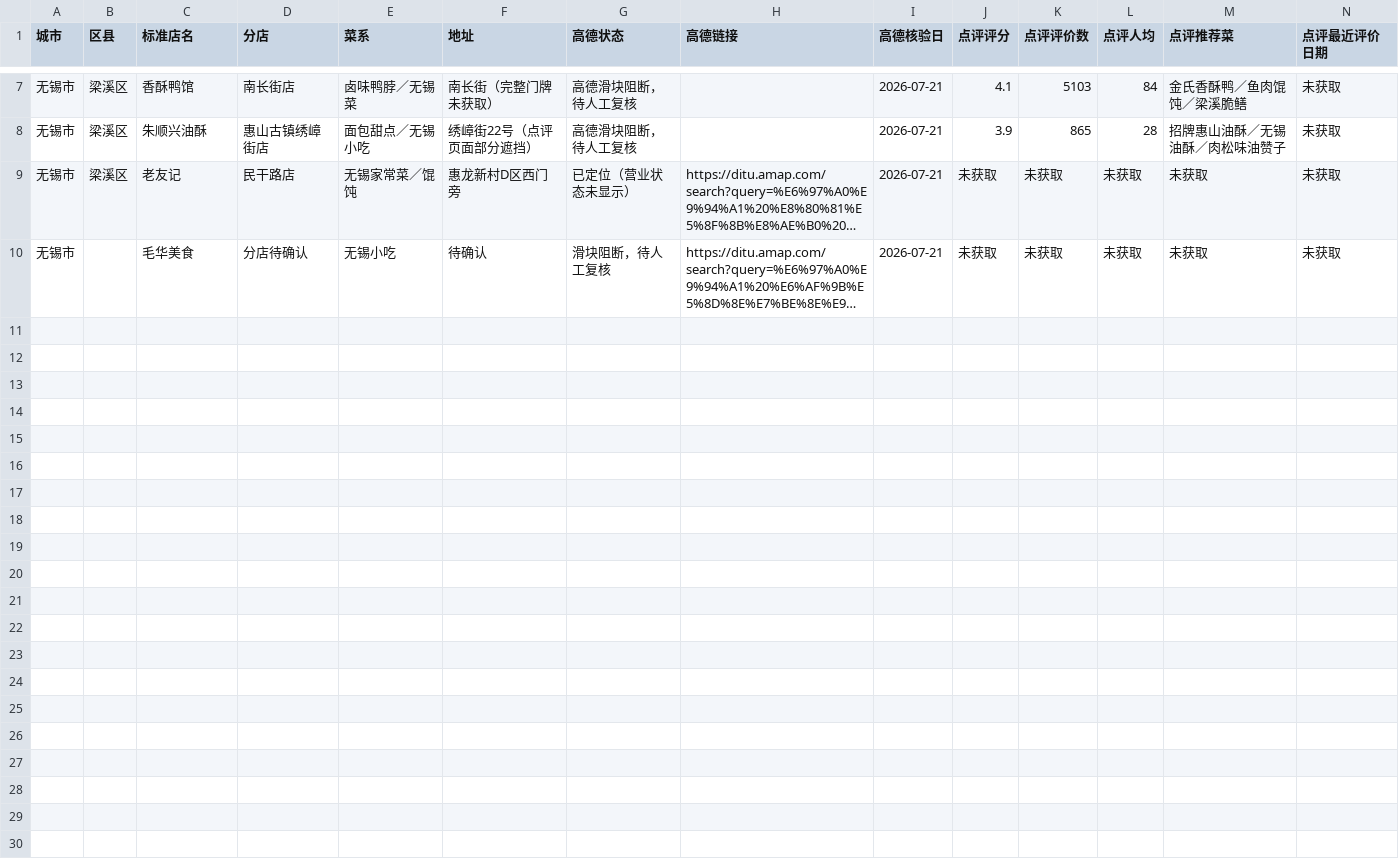
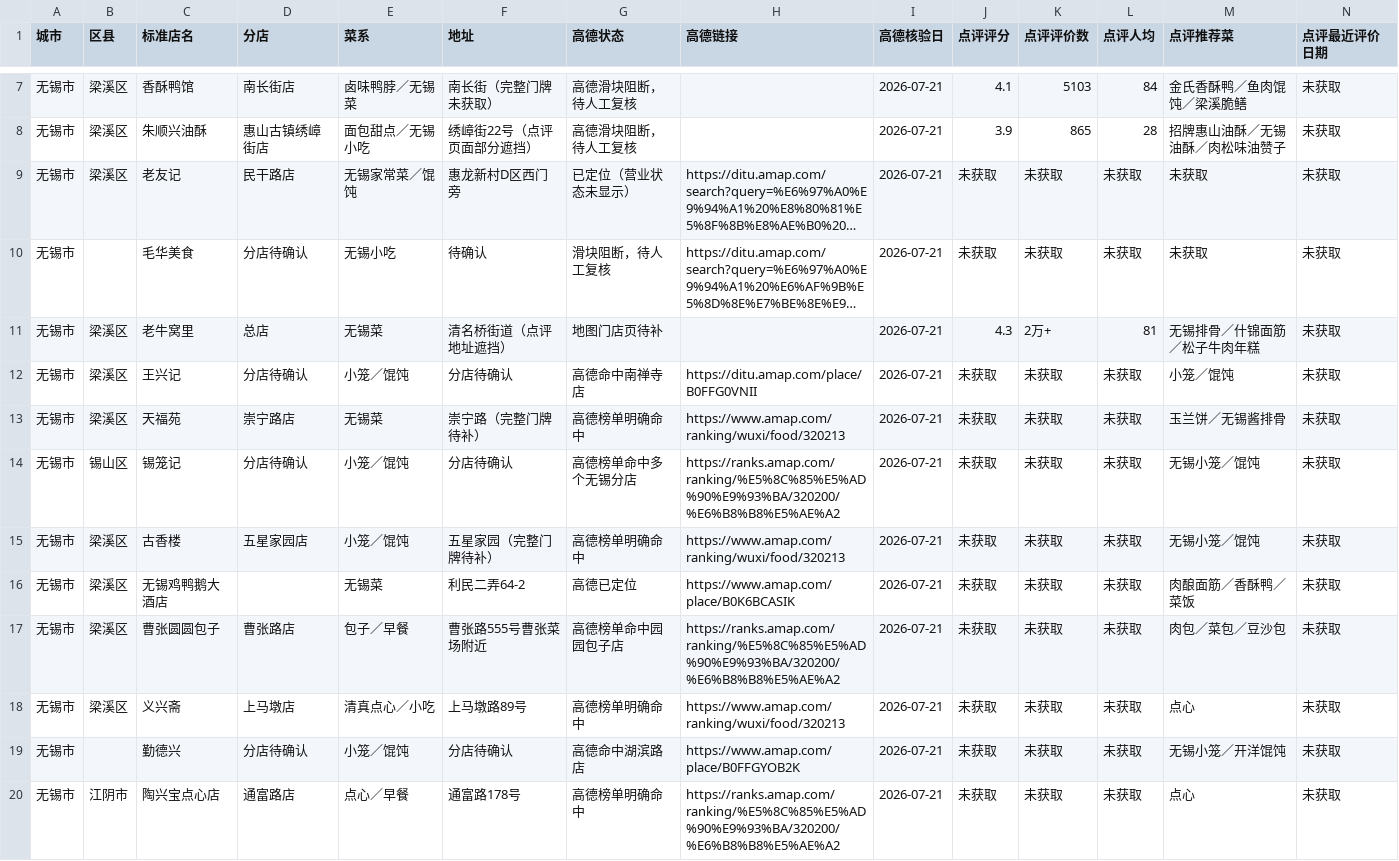
Before and after one commit to jearvino-sketch/healthy_life, a CSV file: 饮食/饭店数据/门店核验.csv, drawn as a sheet; only a part is shown, gaps mark what is left out; long unchanged cells end in …; rows hold the shown columns only; the diff names each change by its address in the sheet, - before the commit and + after, or states it on an @@ line.

```diff
--- a/饮食/饭店数据/门店核验.csv
+++ b/饮食/饭店数据/门店核验.csv
+row 11: 无锡市 | 梁溪区 | 老牛窝里 | 总店 | 无锡菜 | 清名桥街道（点评地址遮挡） | 地图门店页待补 |  | 2026-07-21 | 4.3 | 2万+ | 81 | 无锡排骨／什锦面筋／松子牛肉年糕 | 未获取
+row 12: 无锡市 | 梁溪区 | 王兴记 | 分店待确认 | 小笼／馄饨 | 分店待确认 | 高德命中南禅寺店 | https://ditu.amap.com/place/B0FFG0VNII | 2026-07-21 | 未获取 | 未获取 | 未获取 | 小笼／馄饨 | 未获取
+row 13: 无锡市 | 梁溪区 | 天福苑 | 崇宁路店 | 无锡菜 | 崇宁路（完整门牌待补） | 高德榜单明确命中 | https://www.amap.com/ranking/wuxi/food/320213 | 2026-07-21 | 未获取 | 未获取 | 未获取 | 玉兰饼／无锡酱排骨 | 未获取
+row 14: 无锡市 | 锡山区 | 锡笼记 | 分店待确认 | 小笼／馄饨 | 分店待确认 | 高德榜单命中多个无锡分店 | https://ranks.amap.com/ranking/%E5%8C%85%E5%AD%90%E9%93%BA/320200/%E6%B8%B8%E5%AE%A2 | 2026-07-21 | 未获取 | 未获取 | 未获取 | 无锡小笼／馄饨 | 未获取
+row 15: 无锡市 | 梁溪区 | 古香楼 | 五星家园店 | 小笼／馄饨 | 五星家园（完整门牌待补） | 高德榜单明确命中 | https://www.amap.com/ranking/wuxi/food/320213 | 2026-07-21 | 未获取 | 未获取 | 未获取 | 无锡小笼／馄饨 | 未获取
+row 16: 无锡市 | 梁溪区 | 无锡鸡鸭鹅大酒店 |  | 无锡菜 | 利民二弄64-2 | 高德已定位 | https://www.amap.com/place/B0K6BCASIK | 2026-07-21 | 未获取 | 未获取 | 未获取 | 肉酿面筋／香酥鸭／菜饭 | 未获取
+row 17: 无锡市 | 梁溪区 | 曹张圆圆包子 | 曹张路店 | 包子／早餐 | 曹张路555号曹张菜场附近 | 高德榜单命中园园包子店 | https://ranks.amap.com/ranking/%E5%8C%85%E5%AD%90%E9%93%BA/320200/%E6%B8%B8%E5%AE%A2 | 2026-07-21 | 未获取 | 未获取 | 未获取 | 肉包／菜包／豆沙包 | 未获取
+row 18: 无锡市 | 梁溪区 | 义兴斋 | 上马墩店 | 清真点心／小吃 | 上马墩路89号 | 高德榜单明确命中 | https://www.amap.com/ranking/wuxi/food/320213 | 2026-07-21 | 未获取 | 未获取 | 未获取 | 点心 | 未获取
+row 19: 无锡市 |  | 勤德兴 | 分店待确认 | 小笼／馄饨 | 分店待确认 | 高德命中湖滨路店 | https://www.amap.com/place/B0FFGYOB2K | 2026-07-21 | 未获取 | 未获取 | 未获取 | 无锡小笼／开洋馄饨 | 未获取
+row 20: 无锡市 | 江阴市 | 陶兴宝点心店 | 通富路店 | 点心／早餐 | 通富路178号 | 高德榜单明确命中 | https://ranks.amap.com/ranking/%E5%8C%85%E5%AD%90%E9%93%BA/320200/%E6%B8%B8%E5%AE%A2 | 2026-07-21 | 未获取 | 未获取 | 未获取 | 点心 | 未获取
```
Also changed, not shown: 7 other files.
